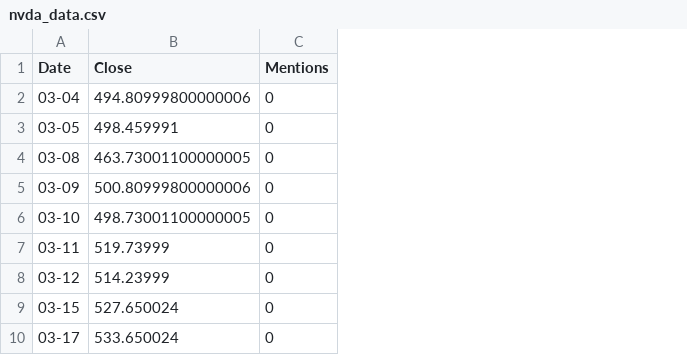
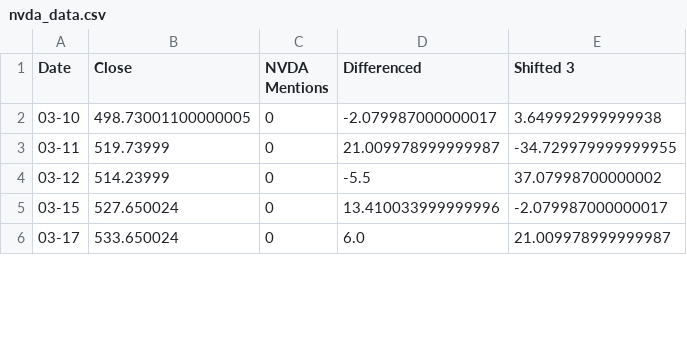
Before and after one commit to Gibsonogram/streamlit, a CSV file: correlation_dataframes/nvda_data.csv, drawn as a sheet; only a part is shown; removed rows and columns are numbered as before the commit, all else as after; the diff names each change by its address in the sheet, - before the commit and + after, or states it on an @@ line.

Commit message:
Finally got the templates for correlation dfs working and usable in the main file that displays the web page. Now just a few more tweaks before merging the branch

```diff
--- a/correlation_dataframes/nvda_data.csv
+++ b/correlation_dataframes/nvda_data.csv
+column D (Differenced), rows 2-6: -2.079987000000017 | 21.009978999999987 | -5.5 | 13.410033999999996 | 6.0
+column E (Shifted 3), rows 2-6: 3.649992999999938 | -34.729979999999955 | 37.07998700000002 | -2.079987000000017 | 21.009978999999987
-C1: Mentions
+C1: NVDA Mentions
-row 2: 03-04 | 494.80999800000006 | 0
-row 3: 03-05 | 498.459991 | 0
-row 4: 03-08 | 463.73001100000005 | 0
-row 5: 03-09 | 500.80999800000006 | 0
```
Also changed, not shown: correlation_dataframes/gme_data.csv, 2 other files.
